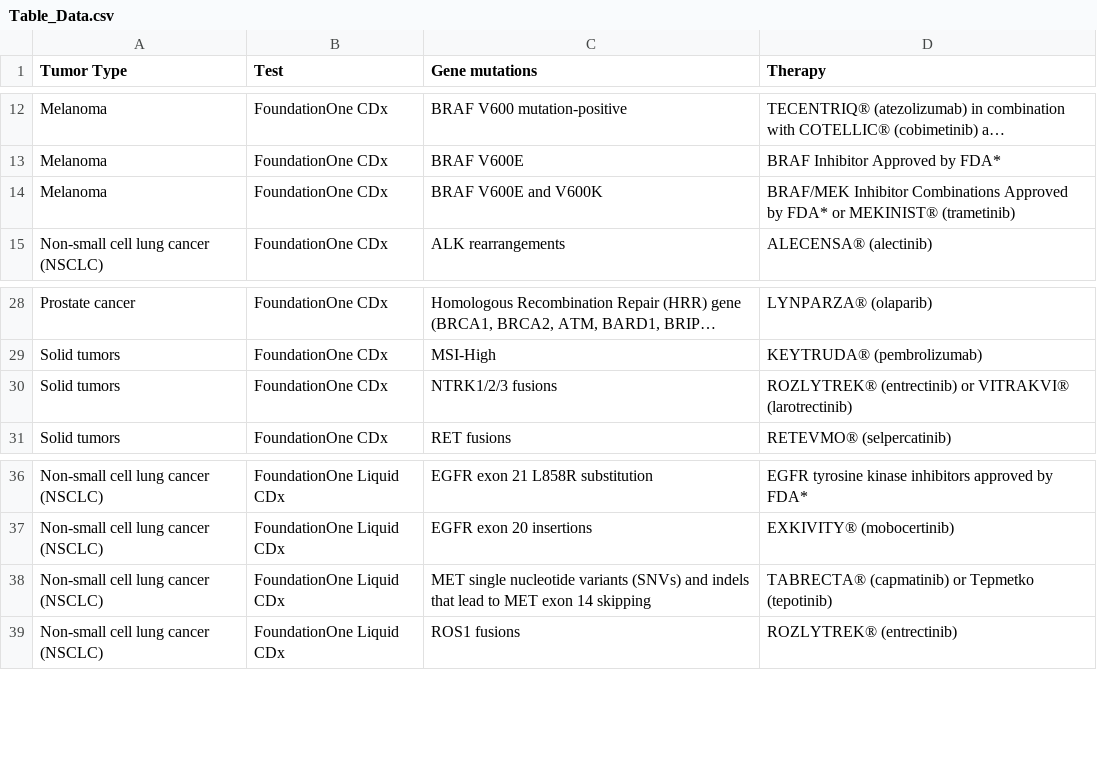
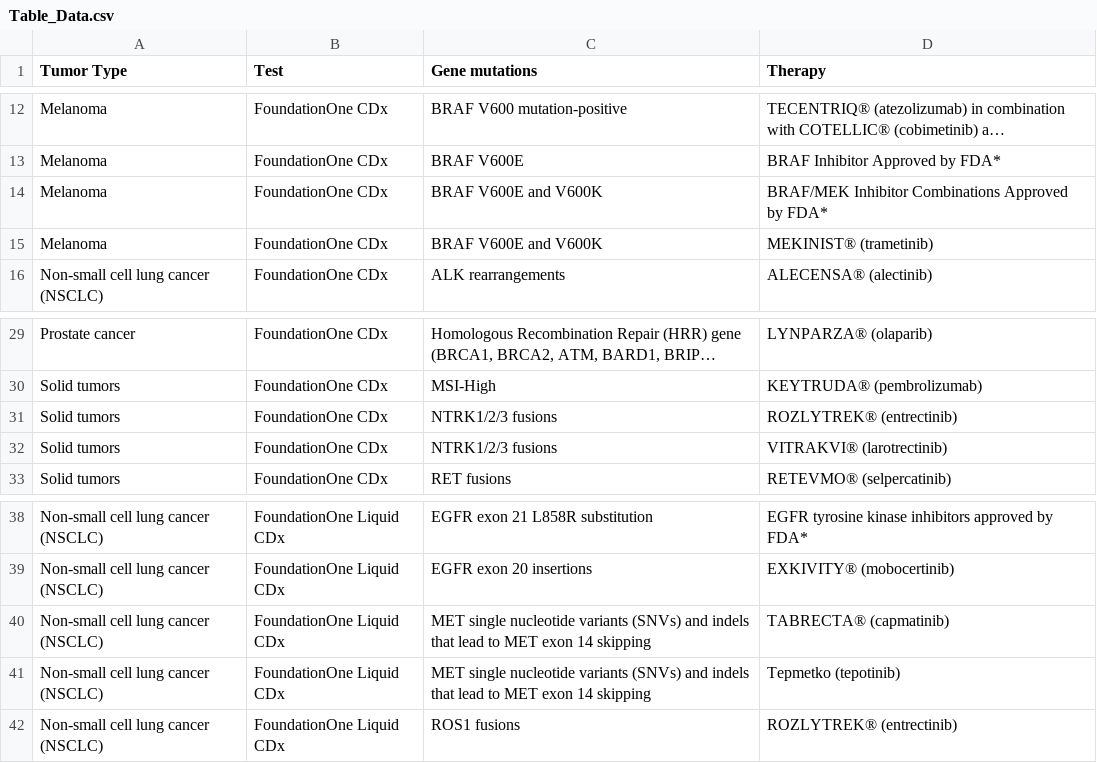
Before and after one commit to danielkarolinska/CDx, a CSV file: data/Table_Data.csv, drawn as a sheet; only a part is shown, gaps mark what is left out; long unchanged cells end in …; addresses are those after the commit; the diff names each change by its address in the sheet, - before the commit and + after, or states it on an @@ line.

Commit message:
Add files via upload

```diff
--- a/data/Table_Data.csv
+++ b/data/Table_Data.csv
-D14 (Therapy): …by FDA* or MEKINIST® (trametinib)
+D14 (Therapy): …by FDA*
+row 15: Melanoma | FoundationOne CDx | BRAF V600E and V600K | MEKINIST® (trametinib)
+row 31: Solid tumors | FoundationOne CDx | NTRK1/2/3 fusions | ROZLYTREK® (entrectinib)
-D32 (Therapy): ROZLYTREK® (entrectinib) or VITRAKVI® (larotrectinib)
+D32 (Therapy): VITRAKVI® (larotrectinib)
-D40 (Therapy): TABRECTA® (capmatinib) or Tepmetko (tepotinib)
+D40 (Therapy): TABRECTA® (capmatinib)
+row 41: Non-small cell lung cancer (NSCLC) | FoundationOne Liquid CDx | MET single nucleotide variants (SNVs) and indels that lead to MET exon 14 skipping | Tepmetko (tepotinib)
```
